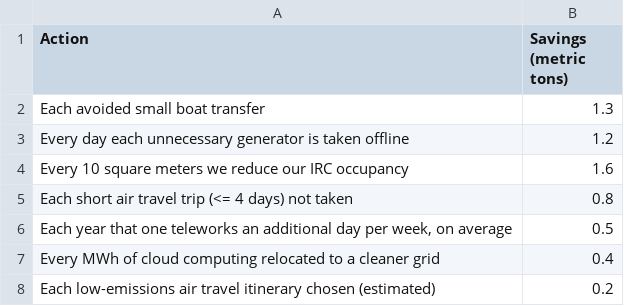
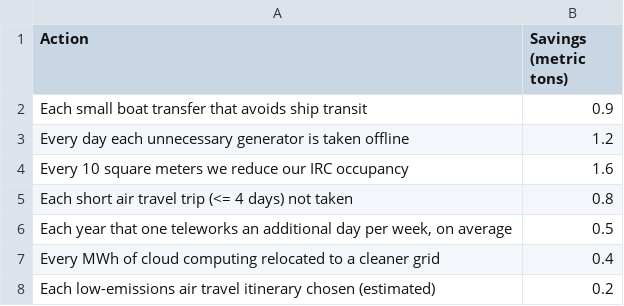
Before and after one commit to a-larval-schmidt/pir_emissions_reductions, a CSV file: EmissionsReductions_DataViz.csv, drawn as a sheet.

```diff
--- a/EmissionsReductions_DataViz.csv
+++ b/EmissionsReductions_DataViz.csv
@@ -1,3 +1,3 @@
 Action,Savings (metric tons)
-Each avoided small boat transfer,1.3
+Each small boat transfer that avoids ship transit,0.9
 Every day each unnecessary generator is taken offline,1.2
```
Also changed, not shown: 1 other file.
